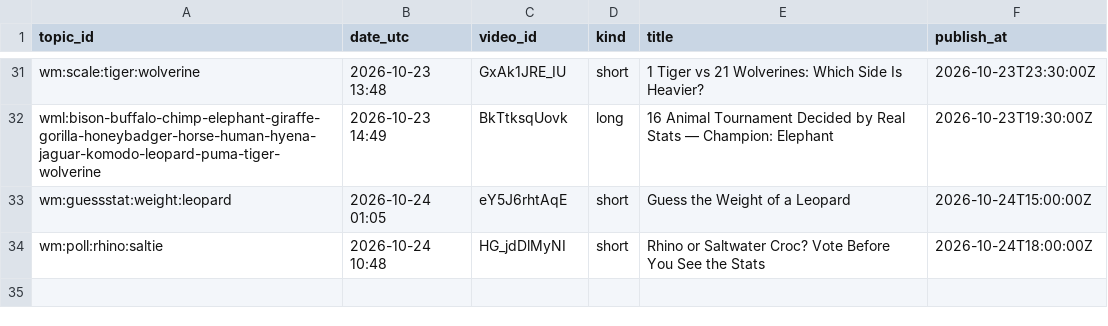
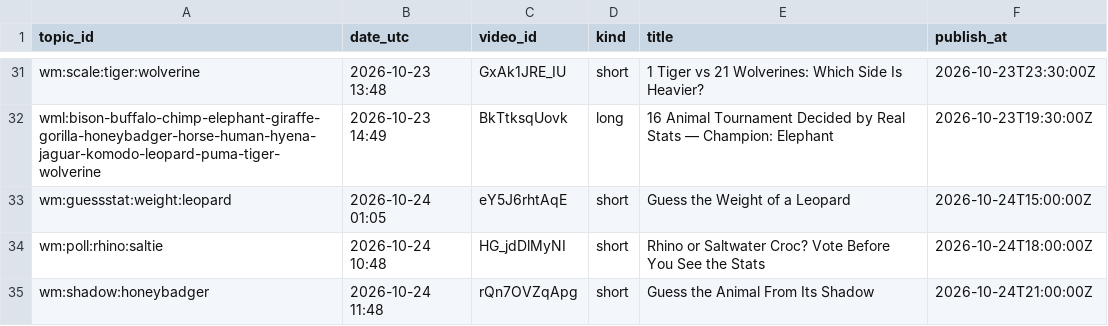
Before and after one commit to olgunkadirgulhan/wild-matchups, a CSV file: records/published.csv, drawn as a sheet; only a part is shown, gaps mark what is left out; the diff names each change by its address in the sheet, - before the commit and + after, or states it on an @@ line.

Commit message:
videos: 2026-10-24-1148

```diff
--- a/records/published.csv
+++ b/records/published.csv
+row 35: wm:shadow:honeybadger | 2026-10-24 11:48 | rQn7OVZqApg | short | Guess the Animal From Its Shadow | 2026-10-24T21:00:00Z
```
